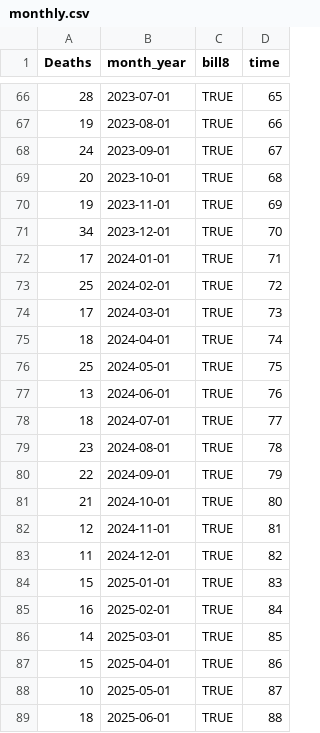
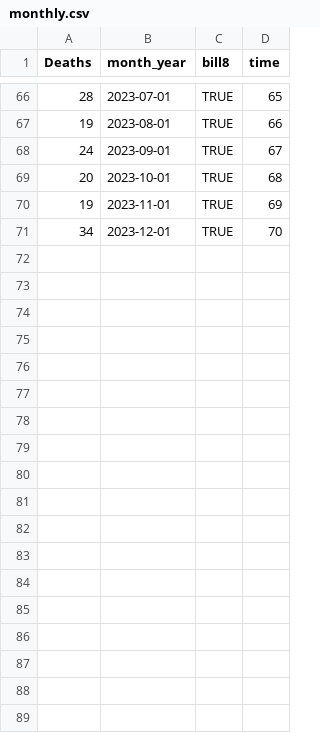
Before and after one commit to ainsleylotito/TexasMortality, a CSV file: CleanData/monthly.csv, drawn as a sheet; only a part is shown, gaps mark what is left out.

Commit message:
Excluding provisional data

```diff
--- a/CleanData/monthly.csv
+++ b/CleanData/monthly.csv
@@ -71,19 +71 @@ Deaths,month_year,bill8,time
 34,2023-12-01,TRUE,70
-17,2024-01-01,TRUE,71
-25,2024-02-01,TRUE,72
-17,2024-03-01,TRUE,73
-18,2024-04-01,TRUE,74
-25,2024-05-01,TRUE,75
-13,2024-06-01,TRUE,76
-18,2024-07-01,TRUE,77
-23,2024-08-01,TRUE,78
-22,2024-09-01,TRUE,79
-21,2024-10-01,TRUE,80
-12,2024-11-01,TRUE,81
-11,2024-12-01,TRUE,82
-15,2025-01-01,TRUE,83
-16,2025-02-01,TRUE,84
-14,2025-03-01,TRUE,85
-15,2025-04-01,TRUE,86
-10,2025-05-01,TRUE,87
-18,2025-06-01,TRUE,88
```
Also changed, not shown: 2 other files.
